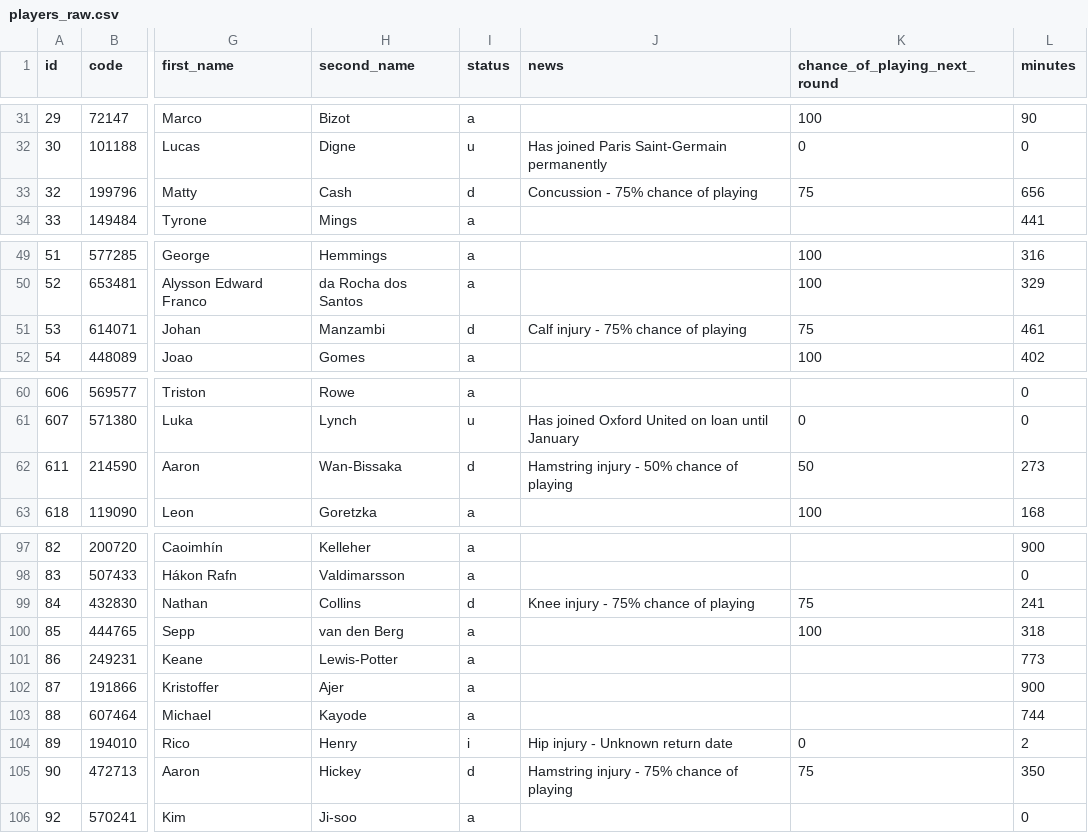
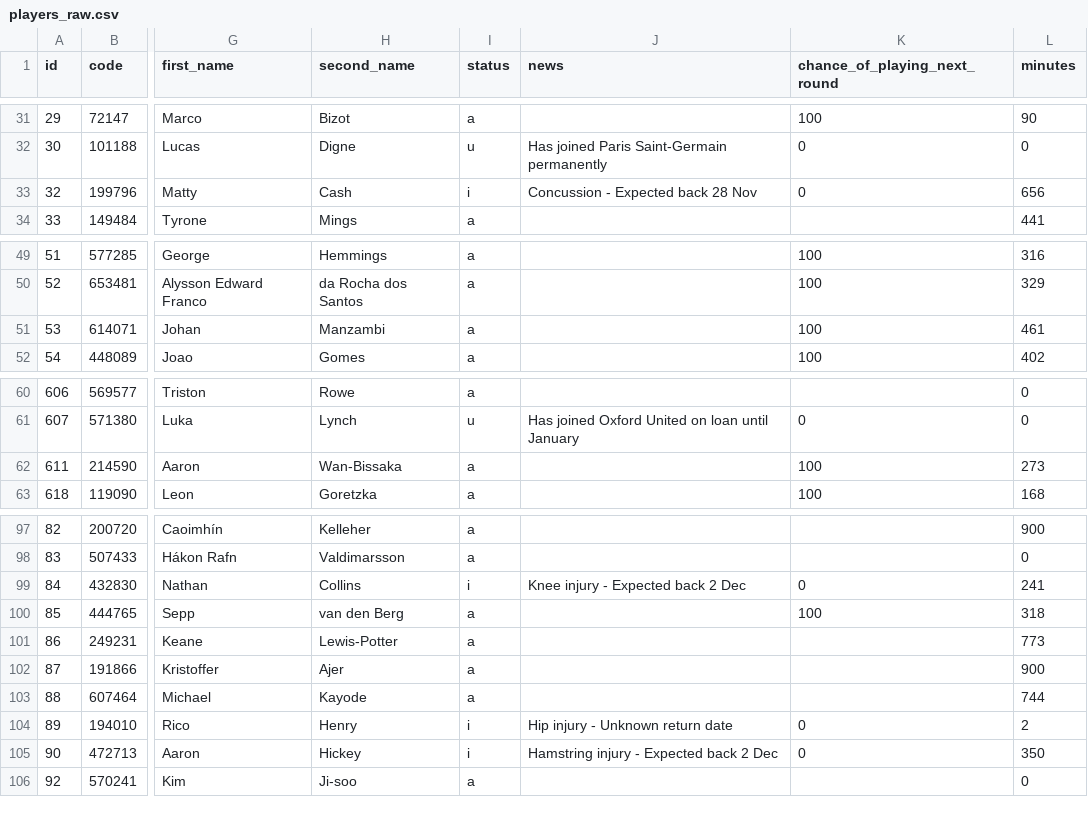
Before and after one commit to jpmaughan94/pl-elo, a CSV file: data/fpl/2026-27/players_raw.csv, drawn as a sheet; only a part is shown, gaps mark what is left out; the diff covers the shown part only; the diff names each change by its address in the sheet, - before the commit and + after, or states it on an @@ line.

```diff
--- a/data/fpl/2026-27/players_raw.csv
+++ b/data/fpl/2026-27/players_raw.csv
-I33 (status): d
+I33 (status): i
-J33 (news): Concussion - 75% chance of playing
+J33 (news): Concussion - Expected back 28 Nov
-K33 (chance_of_playing_next_round): 75
+K33 (chance_of_playing_next_round): 0
-I51 (status): d
+I51 (status): a
-J51 (news): Calf injury - 75% chance of playing
+J51 (news): (empty)
-K51 (chance_of_playing_next_round): 75
+K51 (chance_of_playing_next_round): 100
-I62 (status): d
+I62 (status): a
-J62 (news): Hamstring injury - 50% chance of playing
+J62 (news): (empty)
-K62 (chance_of_playing_next_round): 50
+K62 (chance_of_playing_next_round): 100
-I99 (status): d
+I99 (status): i
-J99 (news): Knee injury - 75% chance of playing
+J99 (news): Knee injury - Expected back 2 Dec
-K99 (chance_of_playing_next_round): 75
+K99 (chance_of_playing_next_round): 0
-I105 (status): d
+I105 (status): i
-J105 (news): Hamstring injury - 75% chance of playing
+J105 (news): Hamstring injury - Expected back 2 Dec
-K105 (chance_of_playing_next_round): 75
+K105 (chance_of_playing_next_round): 0
```
Also changed, not shown: 77 edited cells elsewhere in this file, 4 other files.
